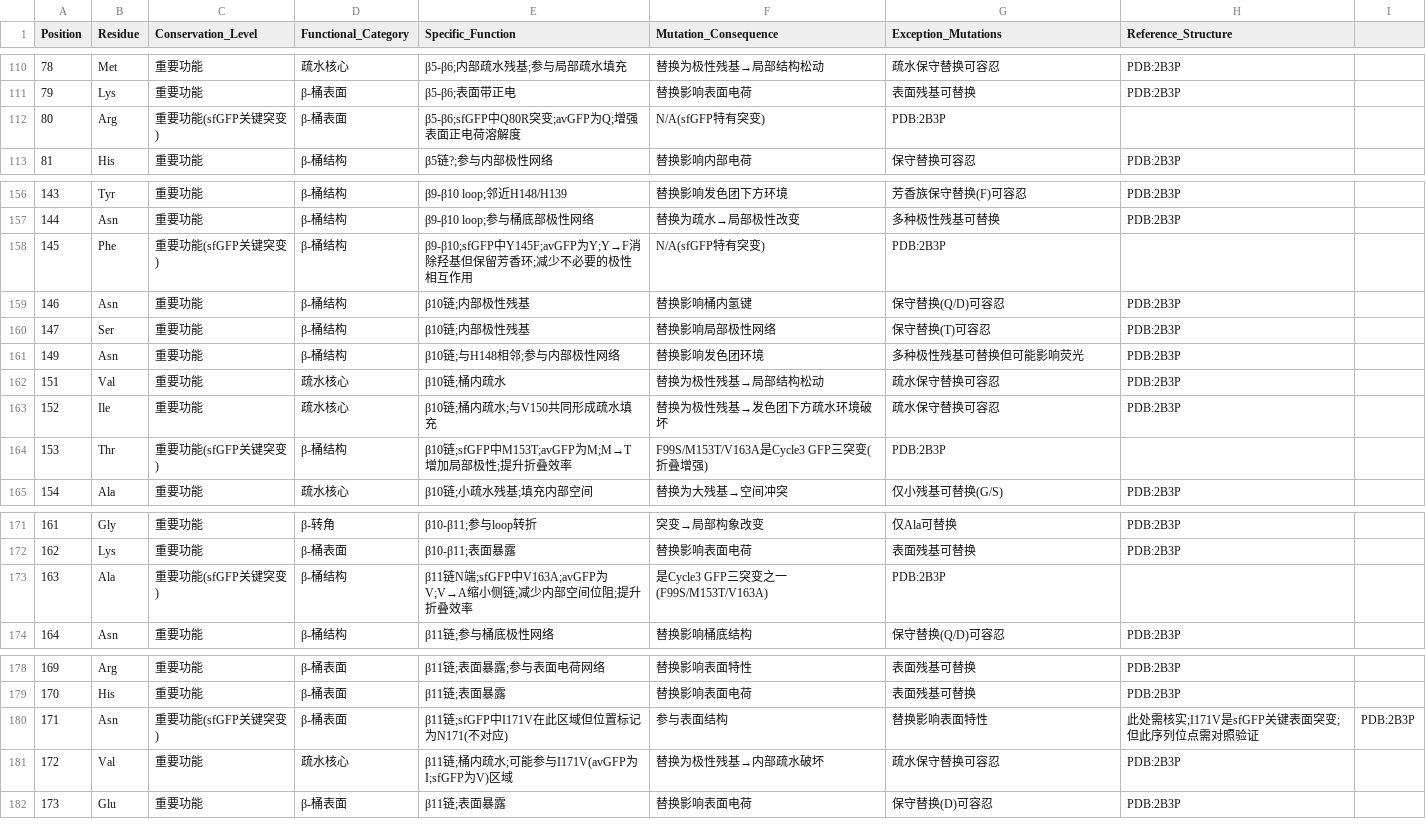
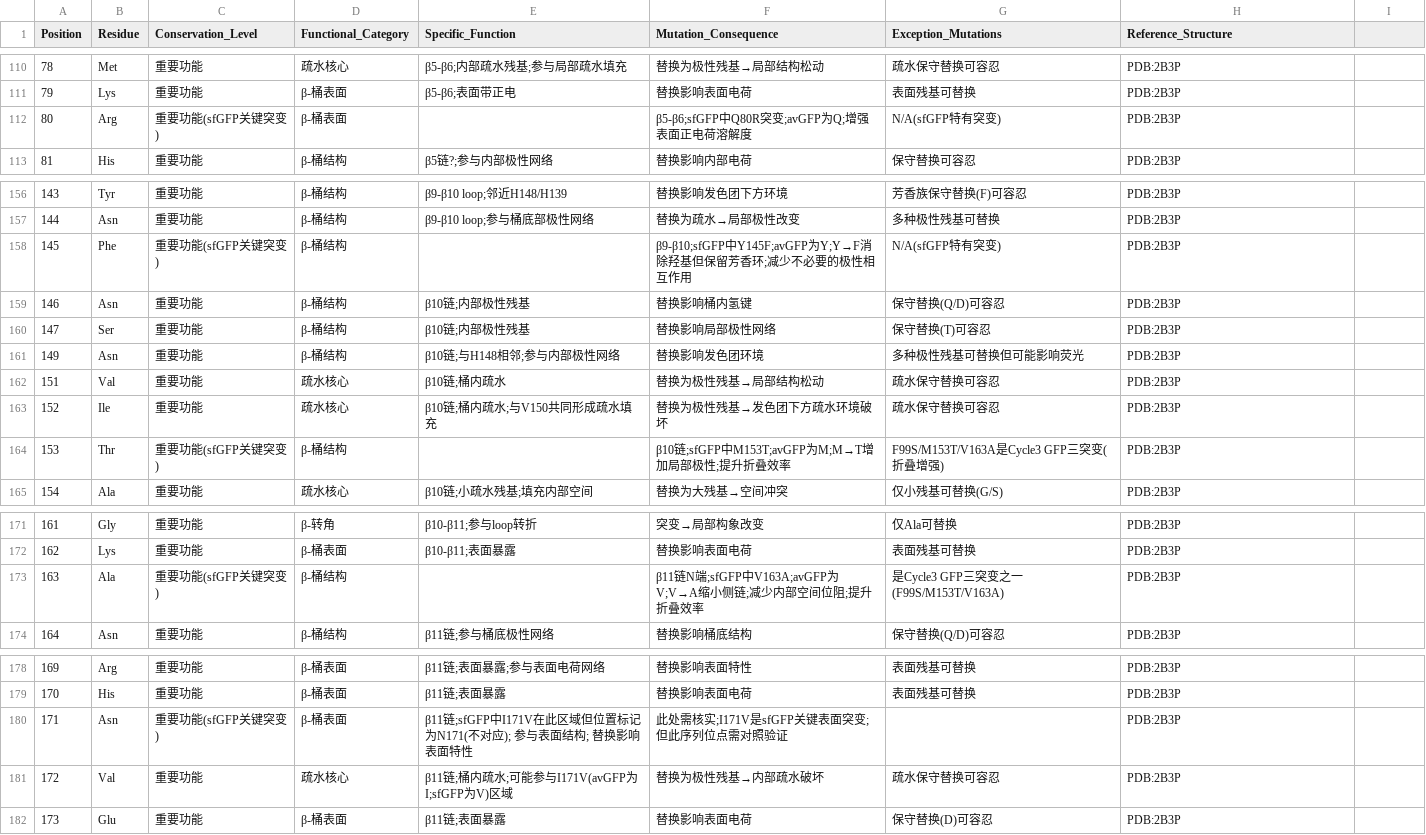
Before and after one commit to Sean-protein/protein-design-synbio, a CSV file: data/sfGFP_禁止突变位点.csv, drawn as a sheet; only a part is shown, gaps mark what is left out; the diff covers the shown part only.

```diff
--- a/data/sfGFP_禁止突变位点.csv
+++ b/data/sfGFP_禁止突变位点.csv
@@ -111,3 +111,3 @@
 79,Lys,重要功能,β-桶表面,β5-β6;表面带正电,替换影响表面电荷,表面残基可替换,PDB:2B3P
-80,Arg,重要功能(sfGFP关键突变),β-桶表面,β5-β6;sfGFP中Q80R突变;avGFP为Q;增强表面正电荷溶解度,N/A(sfGFP特有突变),PDB:2B3P
+80,Arg,重要功能(sfGFP关键突变),β-桶表面,,β5-β6;sfGFP中Q80R突变;avGFP为Q;增强表面正电荷溶解度,N/A(sfGFP特有突变),PDB:2B3P
 81,His,重要功能,β-桶结构,β5链?;参与内部极性网络,替换影响内部电荷,保守替换可容忍,PDB:2B3P
@@ -157,3 +157,3 @@
 144,Asn,重要功能,β-桶结构,β9-β10 loop;参与桶底部极性网络,替换为疏水→局部极性改变,多种极性残基可替换,PDB:2B3P
-145,Phe,重要功能(sfGFP关键突变),β-桶结构,β9-β10;sfGFP中Y145F;avGFP为Y;Y→F消除羟基但保留芳香环;减少不必要的极性相互作用,N/A(sfGFP特有突变),PDB:2B3P
+145,Phe,重要功能(sfGFP关键突变),β-桶结构,,β9-β10;sfGFP中Y145F;avGFP为Y;Y→F消除羟基但保留芳香环;减少不必要的极性相互作用,N/A(sfGFP特有突变),PDB:2B3P
 146,Asn,重要功能,β-桶结构,β10链;内部极性残基,替换影响桶内氢键,保守替换(Q/D)可容忍,PDB:2B3P
@@ -163,3 +163,3 @@
 152,Ile,重要功能,疏水核心,β10链;桶内疏水;与V150共同形成疏水填充,替换为极性残基→发色团下方疏水环境破坏,疏水保守替换可容忍,PDB:2B3P
-153,Thr,重要功能(sfGFP关键突变),β-桶结构,β10链;sfGFP中M153T;avGFP为M;M→T增加局部极性;提升折叠效率,F99S/M153T/V163A是Cycle3 GFP三突变(折叠增强),PDB:2B3P
+153,Thr,重要功能(sfGFP关键突变),β-桶结构,,β10链;sfGFP中M153T;avGFP为M;M→T增加局部极性;提升折叠效率,F99S/M153T/V163A是Cycle3 GFP三突变(折叠增强),PDB:2B3P
 154,Ala,重要功能,疏水核心,β10链;小疏水残基;填充内部空间,替换为大残基→空间冲突,仅小残基可替换(G/S),PDB:2B3P
@@ -172,3 +172,3 @@
 162,Lys,重要功能,β-桶表面,β10-β11;表面暴露,替换影响表面电荷,表面残基可替换,PDB:2B3P
-163,Ala,重要功能(sfGFP关键突变),β-桶结构,β11链N端;sfGFP中V163A;avGFP为V;V→A缩小侧链;减少内部空间位阻;提升折叠效率,是Cycle3 GFP三突变之一(F99S/M153T/V163A),PDB:2B3P
+163,Ala,重要功能(sfGFP关键突变),β-桶结构,,β11链N端;sfGFP中V163A;avGFP为V;V→A缩小侧链;减少内部空间位阻;提升折叠效率,是Cycle3 GFP三突变之一(F99S/M153T/V163A),PDB:2B3P
 164,Asn,重要功能,β-桶结构,β11链;参与桶底极性网络,替换影响桶底结构,保守替换(Q/D)可容忍,PDB:2B3P
@@ -179,3 +179,3 @@
 170,His,重要功能,β-桶表面,β11链;表面暴露,替换影响表面电荷,表面残基可替换,PDB:2B3P
-171,Asn,重要功能(sfGFP关键突变),β-桶表面,β11链;sfGFP中I171V在此区域但位置标记为N171(不对应),参与表面结构,替换影响表面特性,此处需核实;I171V是sfGFP关键表面突变;但此序列位点需对照验证,PDB:2B3P
+171,Asn,重要功能(sfGFP关键突变),β-桶表面,β11链;sfGFP中I171V在此区域但位置标记为N171(不对应); 参与表面结构; 替换影响表面特性,此处需核实;I171V是sfGFP关键表面突变;但此序列位点需对照验证,,PDB:2B3P
 172,Val,重要功能,疏水核心,β11链;桶内疏水;可能参与I171V(avGFP为I;sfGFP为V)区域,替换为极性残基→内部疏水破坏,疏水保守替换可容忍,PDB:2B3P
```
Also changed, not shown: 39 edited cells elsewhere in this file, 6 other files.
